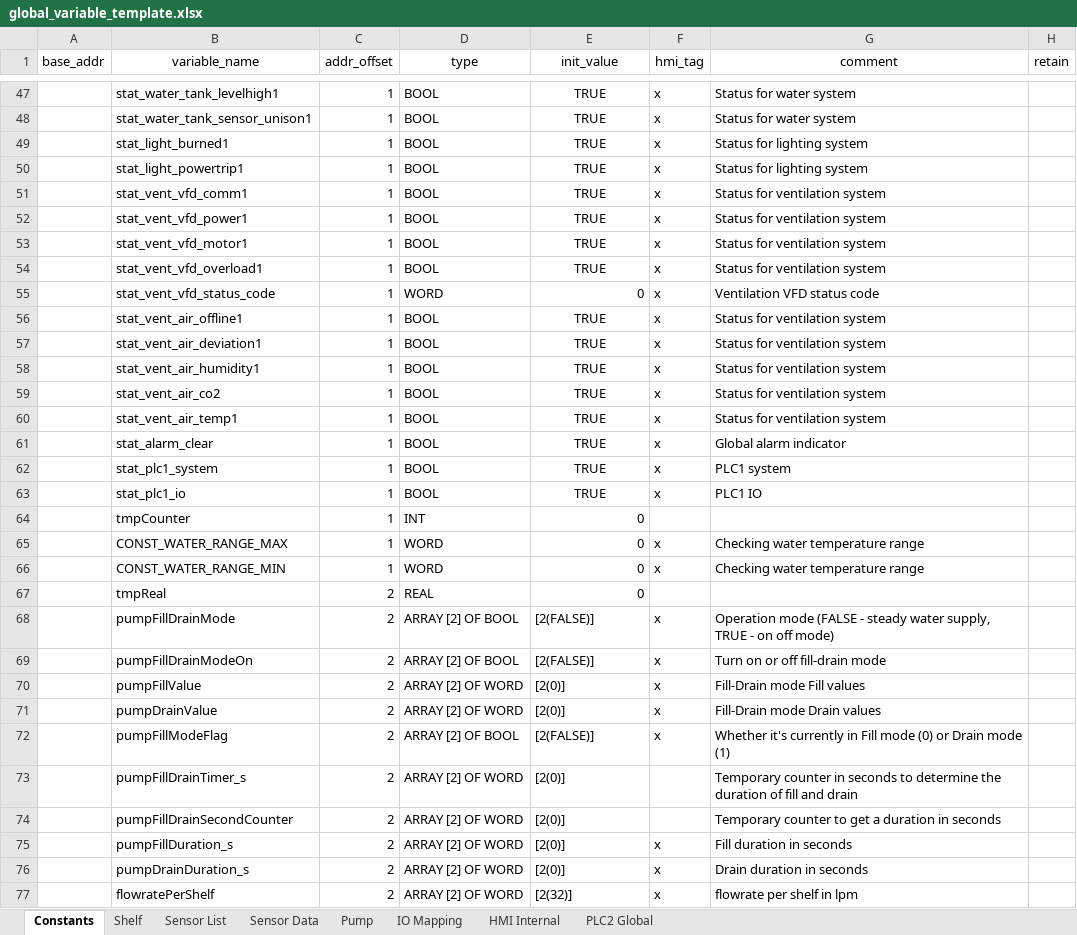
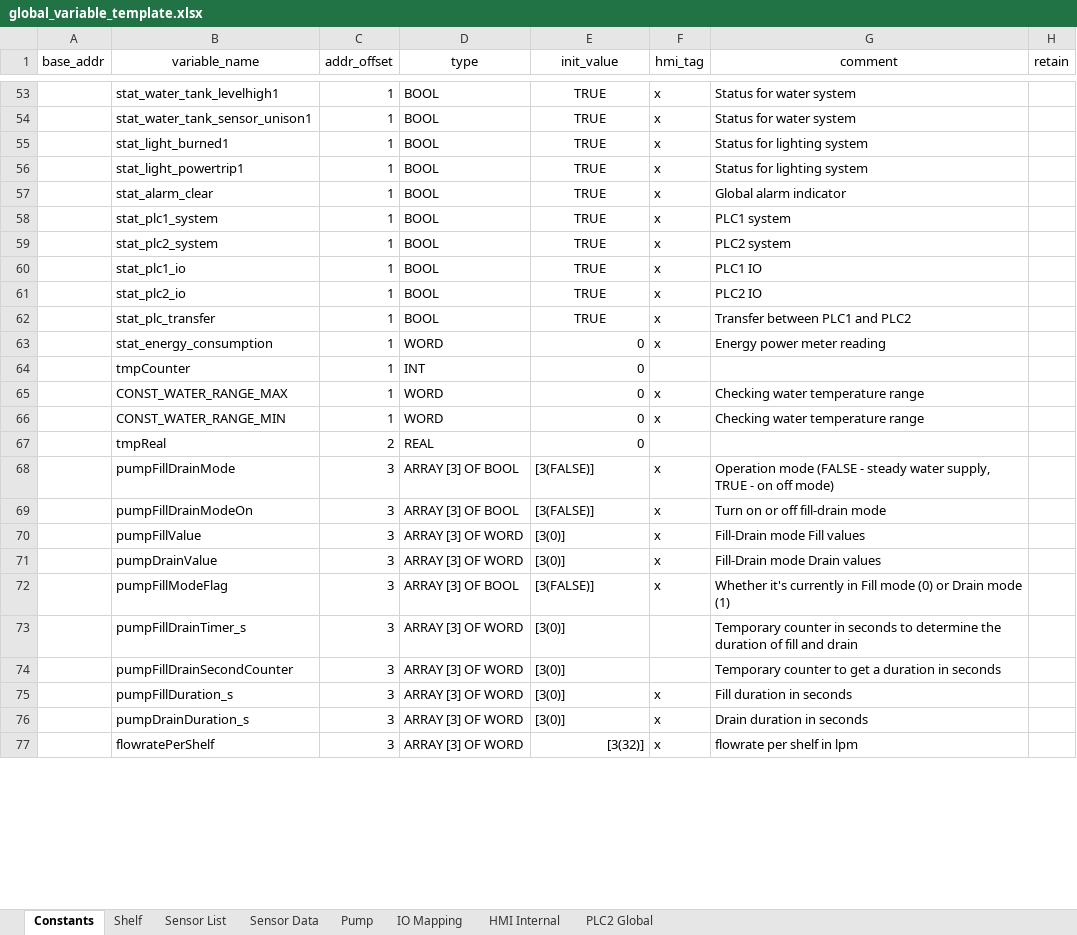
Before and after one commit to T2HOPETECHNIK/Ellemento, an Excel workbook: rack_v2.0/PLC/type_A/data/global_variable_template.xlsx, sheet Constants, drawn as a sheet; only a part is shown, gaps mark what is left out; values as stored, in another font and other column widths than the file's, no borders; removed rows and columns are numbered as before the commit, all else as after; the diff covers the shown part only; the diff names each change by its address in the sheet, - before the commit and + after, or states it on an @@ line.

```diff
--- a/rack_v2.0/PLC/type_A/data/global_variable_template.xlsx (sheet Constants)
+++ b/rack_v2.0/PLC/type_A/data/global_variable_template.xlsx (sheet Constants)
-row 51:  | stat_vent_vfd_comm1 | 1 | BOOL | TRUE | x | Status for ventilation system
-row 52:  | stat_vent_vfd_power1 | 1 | BOOL | TRUE | x | Status for ventilation system
-row 53:  | stat_vent_vfd_motor1 | 1 | BOOL | TRUE | x | Status for ventilation system
-row 54:  | stat_vent_vfd_overload1 | 1 | BOOL | TRUE | x | Status for ventilation system
-row 55:  | stat_vent_vfd_status_code | 1 | WORD | 0 | x | Ventilation VFD status code
-row 56:  | stat_vent_air_offline1 | 1 | BOOL | TRUE | x | Status for ventilation system
-row 57:  | stat_vent_air_deviation1 | 1 | BOOL | TRUE | x | Status for ventilation system
-row 58:  | stat_vent_air_humidity1 | 1 | BOOL | TRUE | x | Status for ventilation system
-row 59:  | stat_vent_air_co2 | 1 | BOOL | TRUE | x | Status for ventilation system
-row 60:  | stat_vent_air_temp1 | 1 | BOOL | TRUE | x | Status for ventilation system
+row 59:  | stat_plc2_system | 1 | BOOL | TRUE | x | PLC2 system
+row 61:  | stat_plc2_io | 1 | BOOL | TRUE | x | PLC2 IO
+row 62:  | stat_plc_transfer | 1 | BOOL | TRUE | x | Transfer between PLC1 and PLC2
+row 63:  | stat_energy_consumption | 1 | WORD | 0 | x | Energy power meter reading
-C68:C77 (addr_offset): 2
+C68:C77 (addr_offset): 3
-D68:D69 (type): ARRAY [2] OF BOOL
+D68:D69 (type): ARRAY [3] OF BOOL
-E68:E69 (init_value): [2(FALSE)]
+E68:E69 (init_value): [3(FALSE)]
-D70:D71 (type): ARRAY [2] OF WORD
+D70:D71 (type): ARRAY [3] OF WORD
-E70:E71 (init_value): [2(0)]
+E70:E71 (init_value): [3(0)]
-D72 (type): ARRAY [2] OF BOOL
+D72 (type): ARRAY [3] OF BOOL
-E72 (init_value): [2(FALSE)]
+E72 (init_value): [3(FALSE)]
-D73:D77 (type): ARRAY [2] OF WORD
+D73:D77 (type): ARRAY [3] OF WORD
-E73:E76 (init_value): [2(0)]
+E73:E76 (init_value): [3(0)]
-E77 (init_value): [2(32)]
+E77 (init_value): [3(32)]
-E77 alignment: left
+E77 alignment: right
```
Also changed, not shown: 7 added rows and 79 edited cells elsewhere in this sheet, sheet IO Mapping, sheet HMI Internal, sheet PLC2 Global, sheet Pump, rack_v2.0/PLC/type_B/data/global_variable_template.xlsx, 2 other files.
